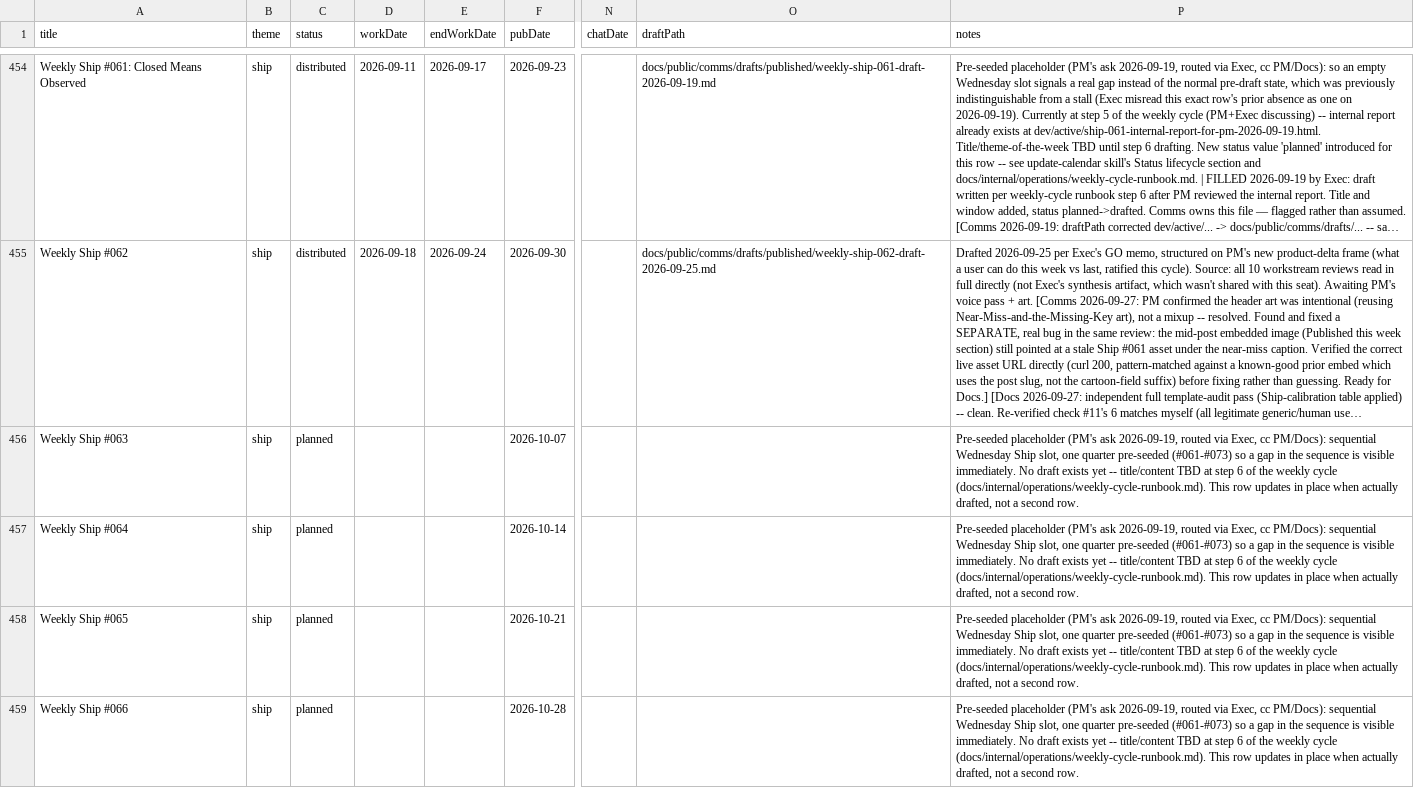
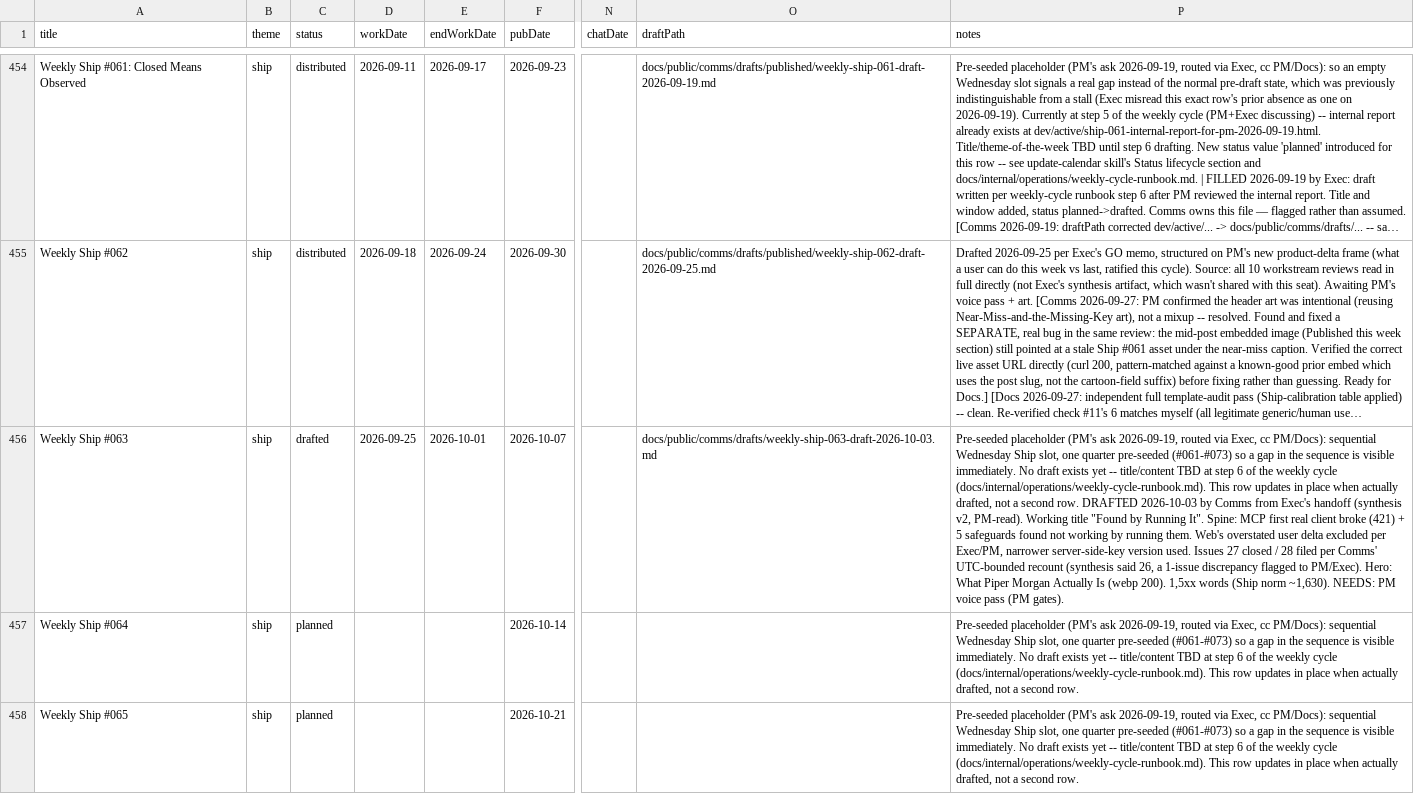
Before and after one commit to Nitjsefnie-OSC/piper-morgan-product, a CSV file: docs/internal/planning/comms/editorial-calendar.csv, drawn as a sheet; only a part is shown, gaps mark what is left out; the shorter side is filled out with more unchanged rows; long unchanged cells end in …; the diff names each change by its address in the sheet, - before the commit and + after, or states it on an @@ line.

```diff
--- a/docs/internal/planning/comms/editorial-calendar.csv
+++ b/docs/internal/planning/comms/editorial-calendar.csv
-C456 (status): planned
+C456 (status): drafted
-D456 (workDate): (empty)
+D456 (workDate): 2026-09-25
-E456 (endWorkDate): (empty)
+E456 (endWorkDate): 2026-10-01
-O456 (draftPath): (empty)
+O456 (draftPath): docs/public/comms/drafts/weekly-ship-063-draft-2026-10-03.md
-P456 (notes): …second row.
+P456 (notes): …second row. DRAFTED 2026-10-03 by Comms from Exec's handoff (synthesis v2, PM-read). Working title "Found by Running It". Spine: MCP first real client broke (421) + 5 safeguards found not working by running them. Web's overstated user delta excluded per Exec/PM, narrower server-side-key version used. Issues 27 closed / 28 filed per Comms' UTC-bounded recount (synthesis said 26, a 1-issue discrepancy flagged to PM/Exec). Hero: What Piper Morgan Actually Is (webp 200). 1,5xx words (Ship norm ~1,630). NEEDS: PM voice pass (PM gates).
```
Also changed, not shown: 3 other files.
